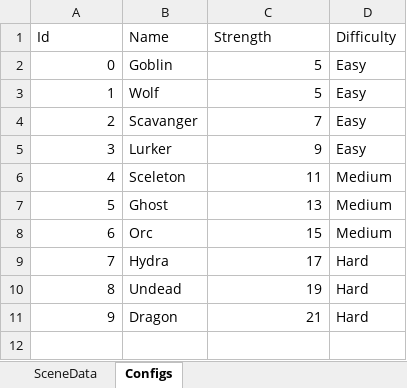
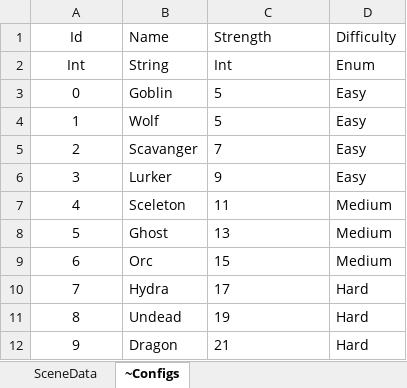
Before and after one commit to wangpeng19820714/PallyGameClient, an Excel workbook: Assets/Resources/ExcelData/Scene.xlsx, sheet ~Configs, drawn as a sheet; values as stored, in another font and other column widths than the file's, no borders; addresses are those after the commit; the diff names each change by its address in the sheet, - before the commit and + after, or states it on an @@ line.

```diff
--- a/Assets/Resources/ExcelData/Scene.xlsx (sheet ~Configs)
+++ b/Assets/Resources/ExcelData/Scene.xlsx (sheet ~Configs)
-sheet tab: Configs
+sheet tab: ~Configs
-A1 alignment: left
+A1 alignment: center
+row 2: Int | String | Int | Enum
-A3:A12 alignment: right
+A3:A12 alignment: center
-C3:C12 alignment: right
+C3:C12 alignment: left
```
Also changed, not shown: sheet SceneData, 14 other files.
